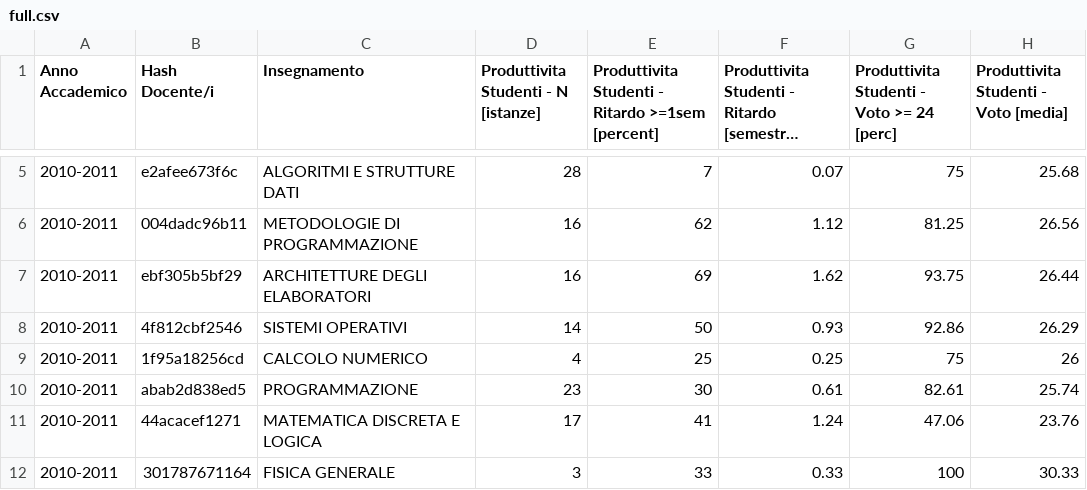
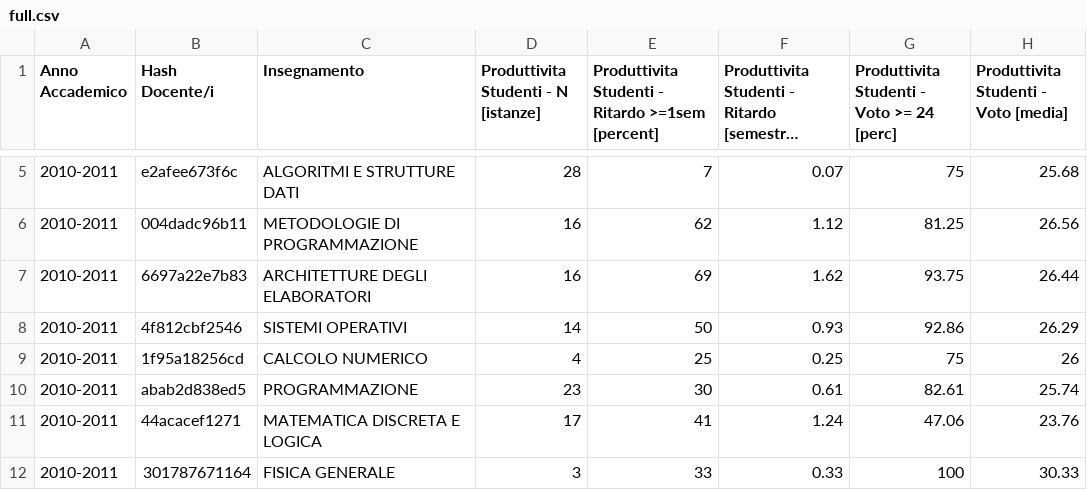
Before and after one commit to gesucca/final-project-unifi, a CSV file: datasets/full.csv, drawn as a sheet; only a part is shown, gaps mark what is left out; long unchanged cells end in …; the diff names each change by its address in the sheet, - before the commit and + after, or states it on an @@ line.

```diff
--- a/datasets/full.csv
+++ b/datasets/full.csv
-B7 (Hash Docente/i): ebf305b5bf29
+B7 (Hash Docente/i): 6697a22e7b83
```
Also changed, not shown: datasets/full_d.csv, datasets/min.csv, 32 other files.
